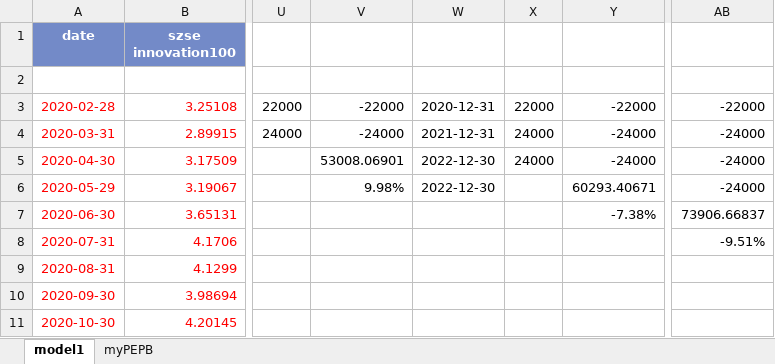
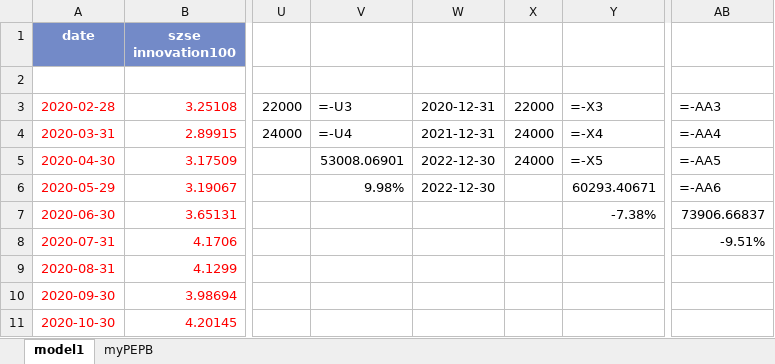
Before and after one commit to laienwei/valuationquan, an Excel workbook: lai/valuationquan/szseinnovation100index/szseinnovation100indexmodel1.xlsx, sheet model1, drawn as a sheet; only a part is shown, gaps mark what is left out; values as stored, in another font and other column widths than the file's, no borders; formulas without a stored value are shown as written; charts and pictures not drawn; the diff names each change by its address in the sheet, - before the commit and + after, or states it on an @@ line.

```diff
--- a/lai/valuationquan/szseinnovation100index/szseinnovation100indexmodel1.xlsx (sheet model1)
+++ b/lai/valuationquan/szseinnovation100index/szseinnovation100indexmodel1.xlsx (sheet model1)
-V3: -22000
+V3: =-U3
-Y3: -22000
+Y3: =-X3
-AB3: -22000
+AB3: =-AA3
-V4: -24000
+V4: =-U4
-Y4: -24000
+Y4: =-X4
-AB4: -24000
+AB4: =-AA4
-Y5: -24000
+Y5: =-X5
-AB5: -24000
+AB5: =-AA5
-AB6: -24000
+AB6: =-AA6
```
Also changed, not shown: sheet myPEPB, charts or pictures, lai/valuationquan/CNIESG300index/CNIESG300indexmodel1.xlsx, lai/valuationquan/CNIESG300index/CNIESG300indexmodel1cn.xlsx, 1 other file.
